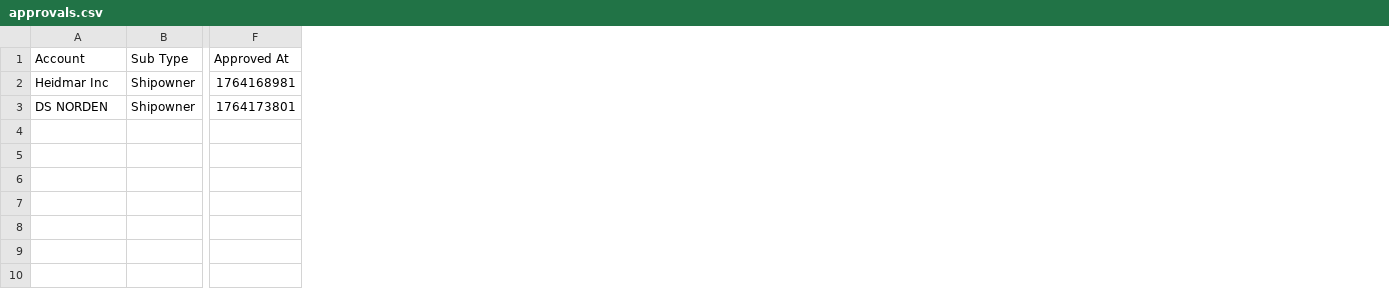
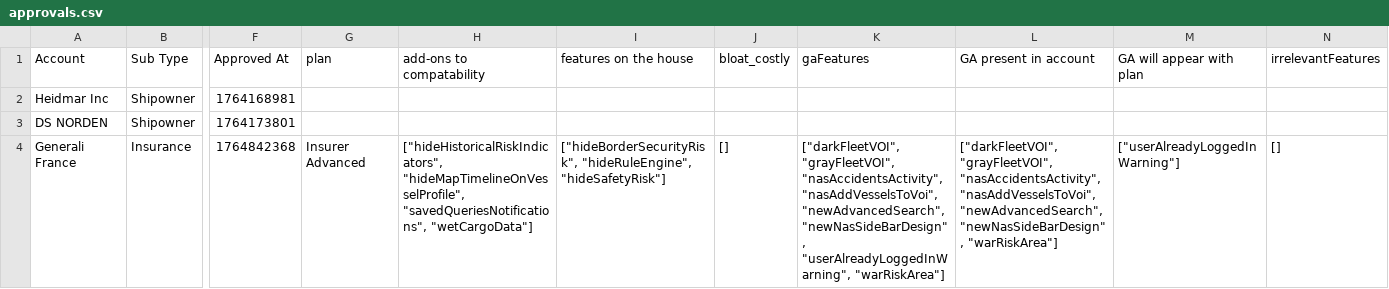
Before and after one commit to omer5131/um_migration_app, a CSV file: data/approvals.csv, drawn as a sheet; only a part is shown, gaps mark what is left out; rows hold the shown columns only; the diff covers the shown part only; the diff names each change by its address in the sheet, - before the commit and + after, or states it on an @@ line.

Commit message:
fix plans

```diff
--- a/data/approvals.csv
+++ b/data/approvals.csv
+column G (plan), empty
+column H (add-ons to compatability), empty
+column I (features on the house), empty
+column J (bloat_costly), empty
+column K (gaFeatures), empty
+column L (GA present in account), empty
+column M (GA will appear with plan), empty
+column N (irrelevantFeatures), empty
+row 4: Generali France | Insurance | 1764842368 | Insurer Advanced | ["hideHistoricalRiskIndicators", "hideMapTimelineOnVesselProfile", "savedQueriesNotifications", "wetCargoData"] | ["hideBorderSecurityRisk", "hideRuleEngine", "hideSafetyRisk"] | [] | ["darkFleetVOI", "grayFleetVOI", "nasAccidentsActivity", "nasAddVesselsToVoi", "newAdvancedSearch", "newNasSideBarDesign", "userAlreadyLoggedInWarning", "warRiskArea"] | ["darkFleetVOI", "grayFleetVOI", "nasAccidentsActivity", "nasAddVesselsToVoi", "newAdvancedSearch", "newNasSideBarDesign", "warRiskArea"] | ["userAlreadyLoggedInWarning"] | []
```
Also changed, not shown: 3 added rows elsewhere in this file, data/approvals_backup.csv, 9 other files.
